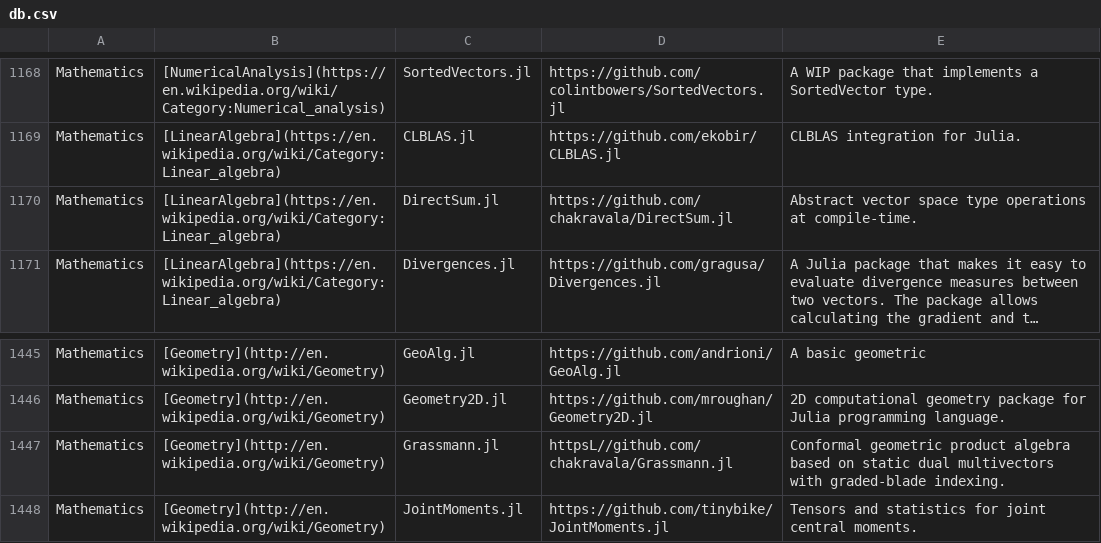
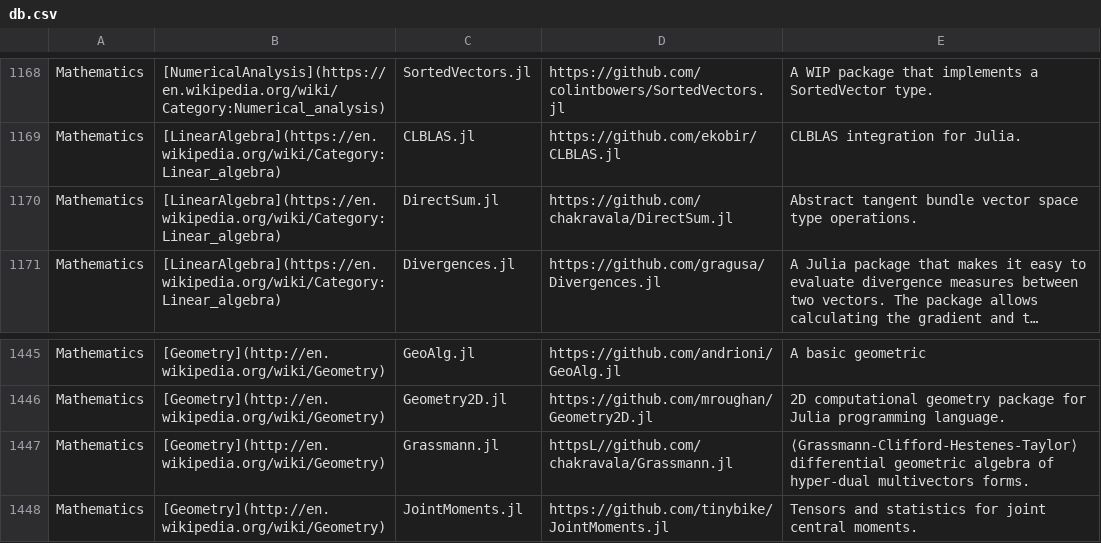
Before and after one commit to svaksha/Julia.jl, a CSV file: db.csv, drawn as a sheet; only a part is shown, gaps mark what is left out; long unchanged cells end in …; the diff names each change by its address in the sheet, - before the commit and + after, or states it on an @@ line.

Commit message:
revised blurb for Grassmann.jl package

```diff
--- a/db.csv
+++ b/db.csv
-E1170: Abstract vector space type operations at compile-time.
+E1170: Abstract tangent bundle vector space type operations.
-E1447: Conformal geometric product algebra based on static dual multivectors with graded-blade indexing.
+E1447: ⟨Grassmann-Clifford-Hestenes-Taylor⟩ differential geometric algebra of hyper-dual multivectors forms.
```
Also changed, not shown: 1 other file.
